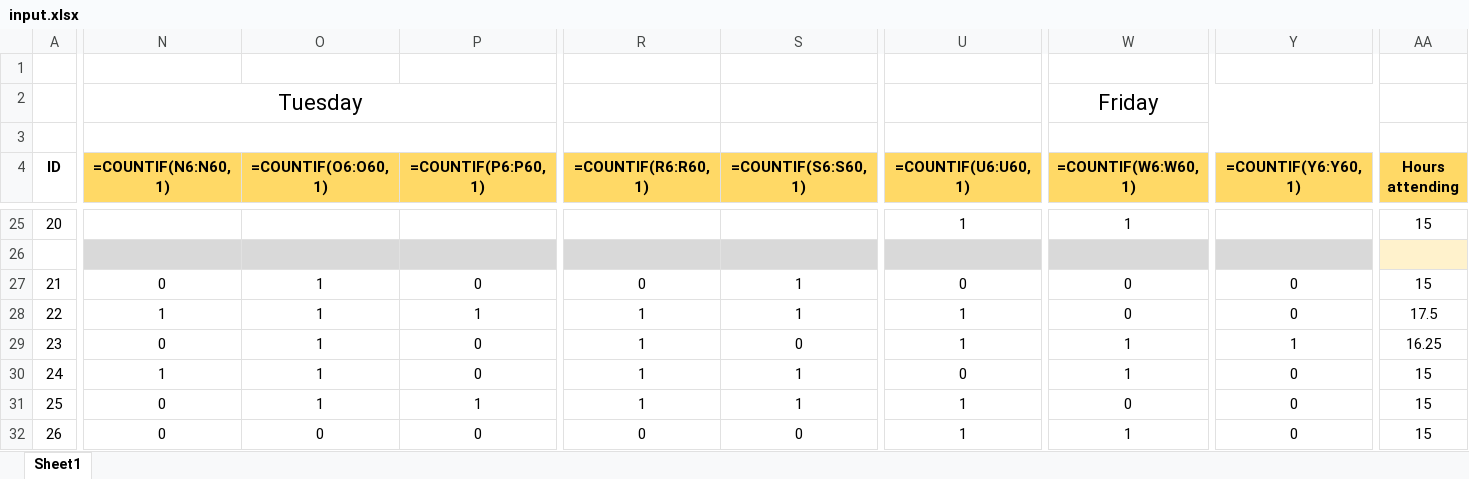
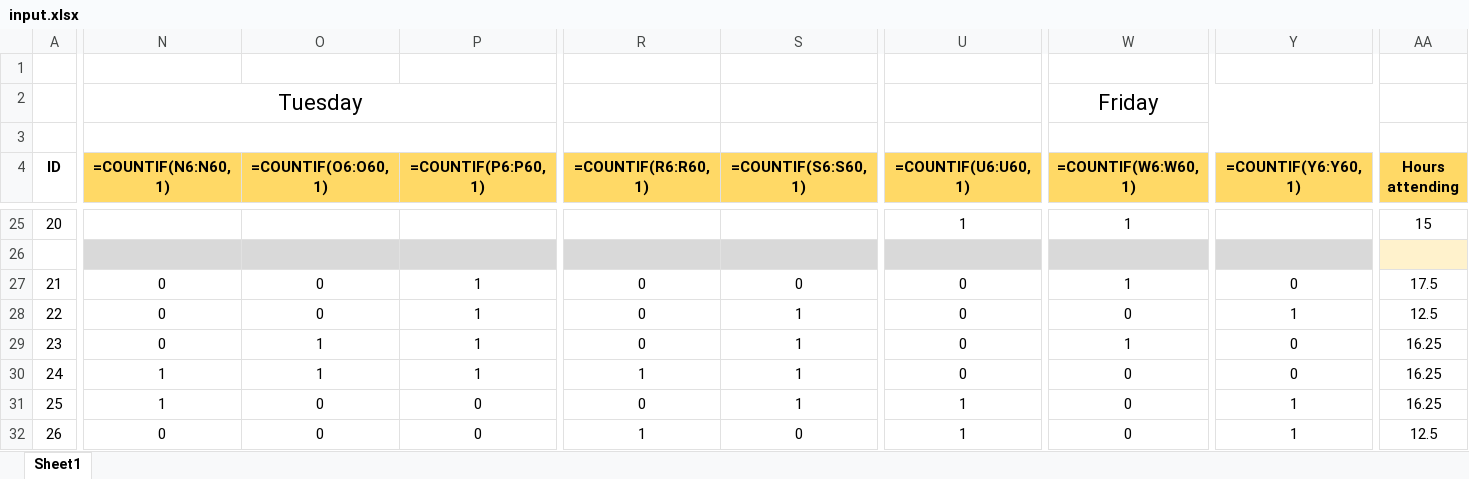
Before and after one commit to EnHuiPug/project, an Excel workbook: input.xlsx, sheet Sheet1, drawn as a sheet; only a part is shown, gaps mark what is left out; values as stored, in another font and other column widths than the file's, no borders; formulas without a stored value are shown as written; the diff covers the shown part only; the diff names each change by its address in the sheet, - before the commit and + after, or states it on an @@ line.

```diff
--- a/input.xlsx (sheet Sheet1)
+++ b/input.xlsx (sheet Sheet1)
-O27:O28 (=COUNTIF(O6:O60,1)): 1
+O27:O28 (=COUNTIF(O6:O60,1)): 0
-P27 (=COUNTIF(P6:P60,1)): 0
+P27 (=COUNTIF(P6:P60,1)): 1
-S27 (=COUNTIF(S6:S60,1)): 1
+S27 (=COUNTIF(S6:S60,1)): 0
-W27 (=COUNTIF(W6:W60,1)): 0
+W27 (=COUNTIF(W6:W60,1)): 1
-AA27 (Hours attending): 15
+AA27 (Hours attending): 17.5
-N28 (=COUNTIF(N6:N60,1)): 1
+N28 (=COUNTIF(N6:N60,1)): 0
-R28:R29 (=COUNTIF(R6:R60,1)): 1
+R28:R29 (=COUNTIF(R6:R60,1)): 0
-U28:U29 (=COUNTIF(U6:U60,1)): 1
+U28:U29 (=COUNTIF(U6:U60,1)): 0
-Y28 (=COUNTIF(Y6:Y60,1)): 0
+Y28 (=COUNTIF(Y6:Y60,1)): 1
-AA28 (Hours attending): 17.5
+AA28 (Hours attending): 12.5
-P29:P30 (=COUNTIF(P6:P60,1)): 0
+P29:P30 (=COUNTIF(P6:P60,1)): 1
-S29 (=COUNTIF(S6:S60,1)): 0
+S29 (=COUNTIF(S6:S60,1)): 1
-Y29 (=COUNTIF(Y6:Y60,1)): 1
+Y29 (=COUNTIF(Y6:Y60,1)): 0
-W30 (=COUNTIF(W6:W60,1)): 1
+W30 (=COUNTIF(W6:W60,1)): 0
-AA30:AA31 (Hours attending): 15
+AA30:AA31 (Hours attending): 16.25
-N31 (=COUNTIF(N6:N60,1)): 0
+N31 (=COUNTIF(N6:N60,1)): 1
-O31 (=COUNTIF(O6:O60,1)): 1
+O31 (=COUNTIF(O6:O60,1)): 0
-P31 (=COUNTIF(P6:P60,1)): 1
+P31 (=COUNTIF(P6:P60,1)): 0
-R31 (=COUNTIF(R6:R60,1)): 1
+R31 (=COUNTIF(R6:R60,1)): 0
-Y31:Y32 (=COUNTIF(Y6:Y60,1)): 0
+Y31:Y32 (=COUNTIF(Y6:Y60,1)): 1
-R32 (=COUNTIF(R6:R60,1)): 0
+R32 (=COUNTIF(R6:R60,1)): 1
-W32 (=COUNTIF(W6:W60,1)): 1
+W32 (=COUNTIF(W6:W60,1)): 0
-AA32 (Hours attending): 15
+AA32 (Hours attending): 12.5
```
Also changed, not shown: 209 edited cells elsewhere in this sheet, 4 other files.
